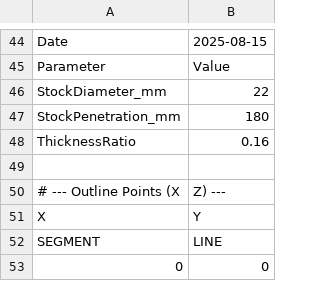
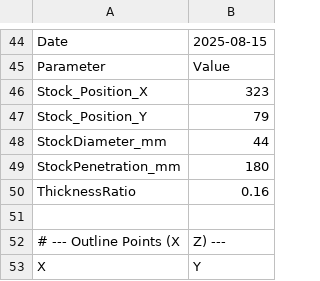
Before and after one commit to macsinvan/rudder_3D, a CSV file: boats/MackenSea/input/MackenSea_Rudder_Profile.csv, drawn as a sheet; only a part is shown, gaps mark what is left out; the shorter side is filled out with more unchanged rows.

Commit message:
Step 5A: Bare bones import with post-based positioning

```diff
--- a/boats/MackenSea/input/MackenSea_Rudder_Profile.csv
+++ b/boats/MackenSea/input/MackenSea_Rudder_Profile.csv
@@ -45,3 +45,5 @@ Date,2025-08-15
 Parameter,Value
-StockDiameter_mm,22
+Stock_Position_X, 323
+Stock_Position_Y, 79
+StockDiameter_mm,44
 StockPenetration_mm,180
```
Also changed, not shown: 1 other file.
